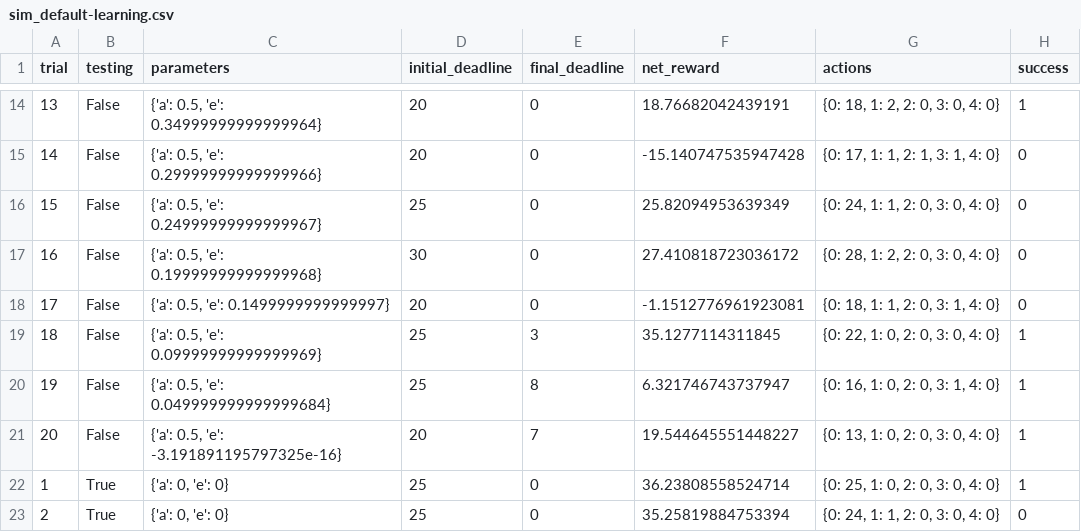
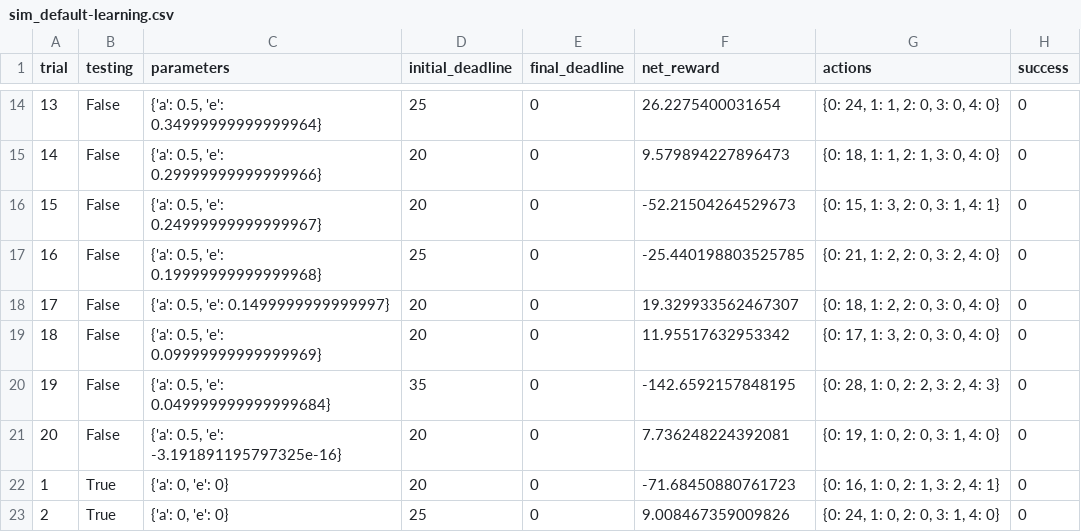
Before and after one commit to siyuanxu/udacity-ml, a CSV file: 04-smartcab/logs/sim_default-learning.csv, drawn as a sheet; only a part is shown, gaps mark what is left out; the diff covers the shown part only.

```diff
--- a/04-smartcab/logs/sim_default-learning.csv
+++ b/04-smartcab/logs/sim_default-learning.csv
@@ -14,10 +14,10 @@ trial,testing,parameters,initial_deadline,final_deadline,net_reward,actions,succ
-13,False,"{'a': 0.5, 'e': 0.34999999999999964}",20,0,18.76682042439191,"{0: 18, 1: 2, 2: 0, 3: 0, 4: 0}",1
-14,False,"{'a': 0.5, 'e': 0.29999999999999966}",20,0,-15.140747535947428,"{0: 17, 1: 1, 2: 1, 3: 1, 4: 0}",0
-15,False,"{'a': 0.5, 'e': 0.24999999999999967}",25,0,25.82094953639349,"{0: 24, 1: 1, 2: 0, 3: 0, 4: 0}",0
-16,False,"{'a': 0.5, 'e': 0.19999999999999968}",30,0,27.410818723036172,"{0: 28, 1: 2, 2: 0, 3: 0, 4: 0}",0
-17,False,"{'a': 0.5, 'e': 0.1499999999999997}",20,0,-1.1512776961923081,"{0: 18, 1: 1, 2: 0, 3: 1, 4: 0}",0
-18,False,"{'a': 0.5, 'e': 0.09999999999999969}",25,3,35.1277114311845,"{0: 22, 1: 0, 2: 0, 3: 0, 4: 0}",1
-19,False,"{'a': 0.5, 'e': 0.049999999999999684}",25,8,6.321746743737947,"{0: 16, 1: 0, 2: 0, 3: 1, 4: 0}",1
-20,False,"{'a': 0.5, 'e': -3.191891195797325e-16}",20,7,19.544645551448227,"{0: 13, 1: 0, 2: 0, 3: 0, 4: 0}",1
-1,True,"{'a': 0, 'e': 0}",25,0,36.23808558524714,"{0: 25, 1: 0, 2: 0, 3: 0, 4: 0}",1
-2,True,"{'a': 0, 'e': 0}",25,0,35.25819884753394,"{0: 24, 1: 1, 2: 0, 3: 0, 4: 0}",0
+13,False,"{'a': 0.5, 'e': 0.34999999999999964}",25,0,26.2275400031654,"{0: 24, 1: 1, 2: 0, 3: 0, 4: 0}",0
+14,False,"{'a': 0.5, 'e': 0.29999999999999966}",20,0,9.579894227896473,"{0: 18, 1: 1, 2: 1, 3: 0, 4: 0}",0
+15,False,"{'a': 0.5, 'e': 0.24999999999999967}",20,0,-52.21504264529673,"{0: 15, 1: 3, 2: 0, 3: 1, 4: 1}",0
+16,False,"{'a': 0.5, 'e': 0.19999999999999968}",25,0,-25.440198803525785,"{0: 21, 1: 2, 2: 0, 3: 2, 4: 0}",0
+17,False,"{'a': 0.5, 'e': 0.1499999999999997}",20,0,19.329933562467307,"{0: 18, 1: 2, 2: 0, 3: 0, 4: 0}",0
+18,False,"{'a': 0.5, 'e': 0.09999999999999969}",20,0,11.95517632953342,"{0: 17, 1: 3, 2: 0, 3: 0, 4: 0}",0
+19,False,"{'a': 0.5, 'e': 0.049999999999999684}",35,0,-142.6592157848195,"{0: 28, 1: 0, 2: 2, 3: 2, 4: 3}",0
+20,False,"{'a': 0.5, 'e': -3.191891195797325e-16}",20,0,7.736248224392081,"{0: 19, 1: 0, 2: 0, 3: 1, 4: 0}",0
+1,True,"{'a': 0, 'e': 0}",20,0,-71.68450880761723,"{0: 16, 1: 0, 2: 1, 3: 2, 4: 1}",0
+2,True,"{'a': 0, 'e': 0}",25,0,9.008467359009826,"{0: 24, 1: 0, 2: 0, 3: 1, 4: 0}",0
```
Also changed, not shown: 58 edited cells elsewhere in this file, 04-smartcab/logs/sim_no-learning.csv, 13 other files.
